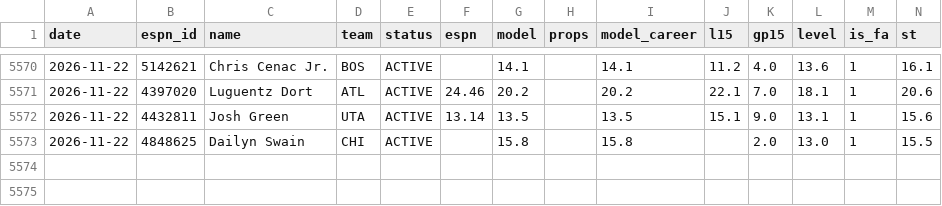
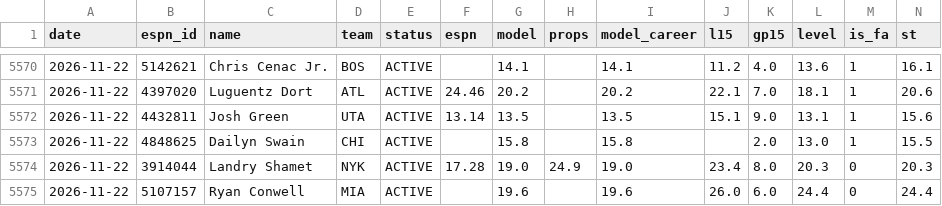
Before and after one commit to pitchafwa/delegation-hub, a CSV file: dashboard/projection_log.csv, drawn as a sheet; only a part is shown, gaps mark what is left out; rows hold the shown columns only; the diff names each change by its address in the sheet, - before the commit and + after, or states it on an @@ line.

```diff
--- a/dashboard/projection_log.csv
+++ b/dashboard/projection_log.csv
+row 5574: 2026-11-22 | 3914044 | Landry Shamet | NYK | ACTIVE | 17.28 | 19.0 | 24.9 | 19.0 | 23.4 | 8.0 | 20.3 | 0 | 20.3
+row 5575: 2026-11-22 | 5107157 | Ryan Conwell | MIA | ACTIVE |  | 19.6 |  | 19.6 | 26.0 | 6.0 | 24.4 | 0 | 24.4
```
Also changed, not shown: dashboard/vegas_log.csv, 18 other files.
